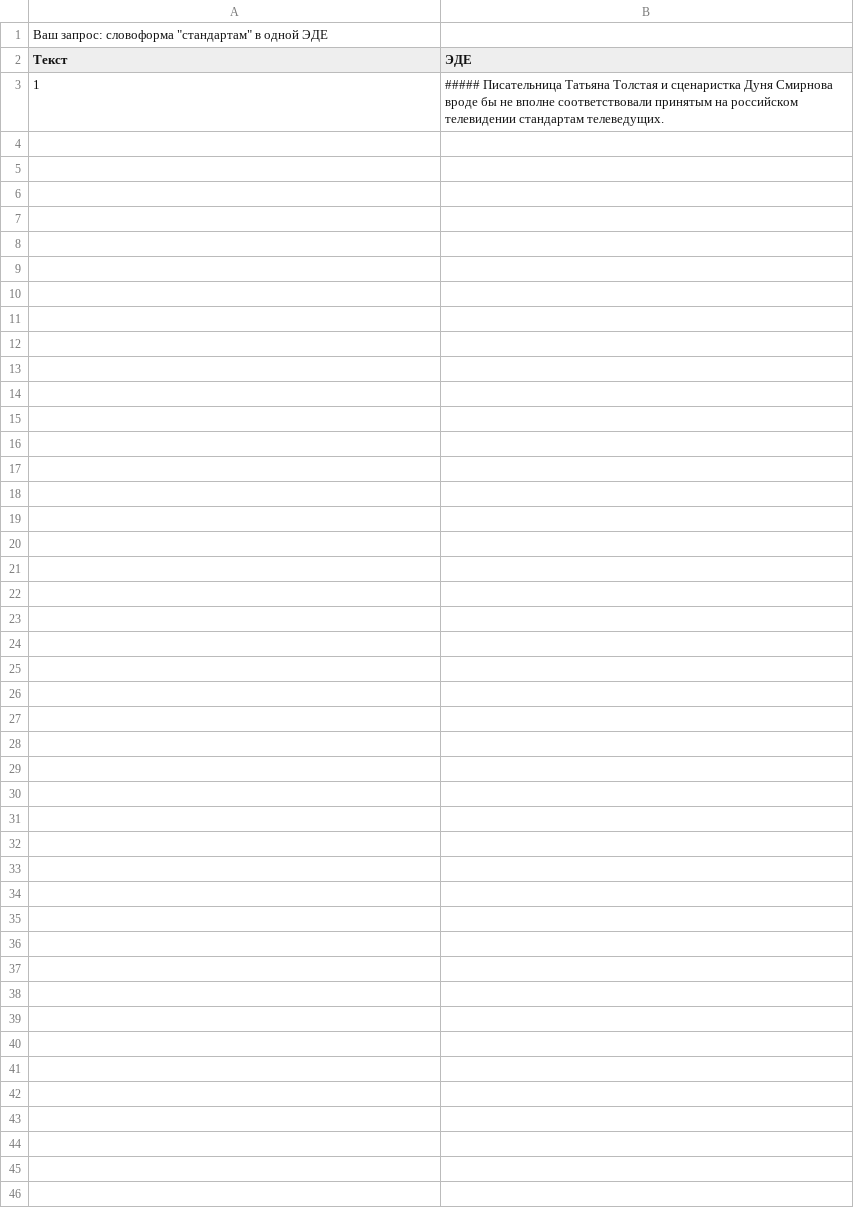
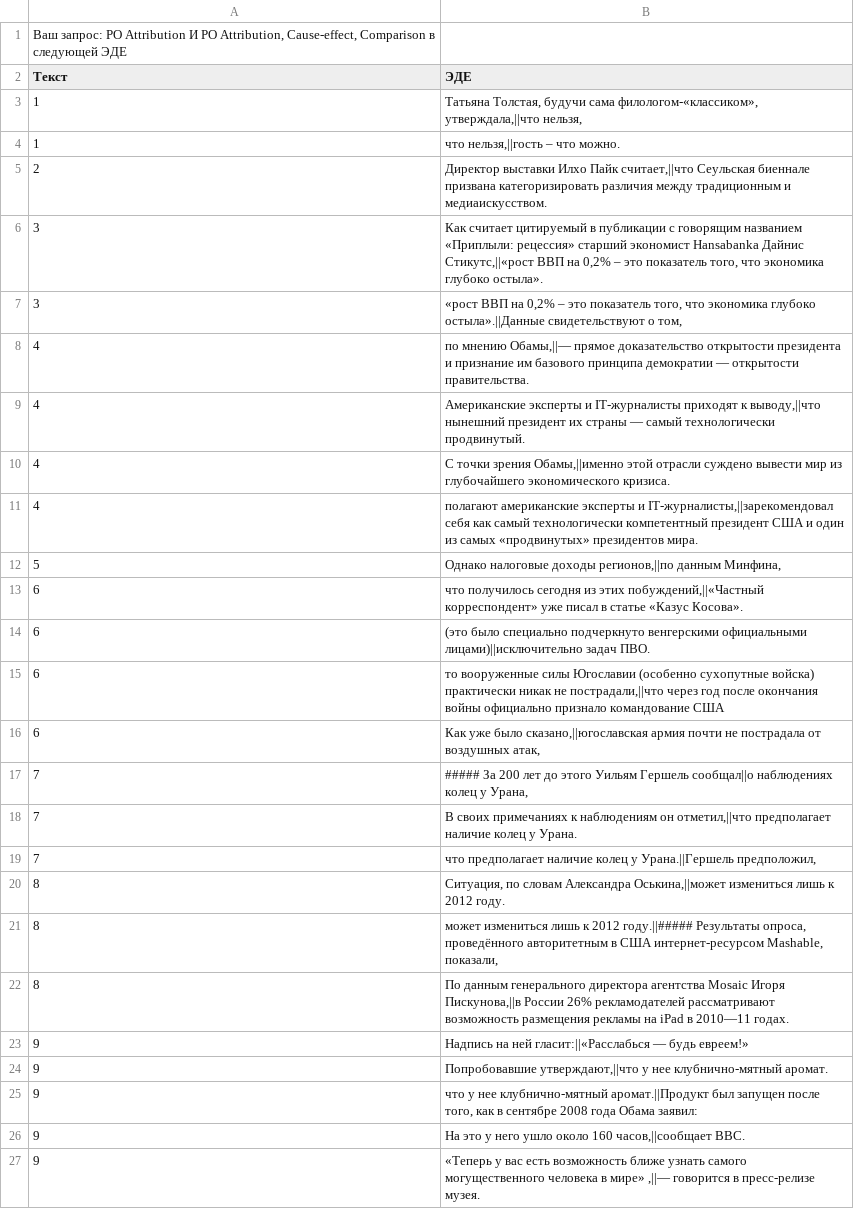
Before and after one commit to IraPS/Ru-RST-corpus, a CSV file: backend/static/search_result.csv, drawn as a sheet.

```diff
--- a/backend/static/search_result.csv
+++ b/backend/static/search_result.csv
@@ -1,3 +1,27 @@
-"Ваш запрос: словоформа ""стандартам"" в одной ЭДЕ",
+"Ваш запрос: РО Attribution  И РО Attribution, Cause-effect, Comparison  в следующей ЭДЕ",
 Текст,ЭДЕ
-1,##### Писательница Татьяна Толстая и сценаристка Дуня Смирнова вроде бы не вполне соответствовали принятым на российском телевидении стандартам телеведущих.
+1,"Татьяна Толстая, будучи сама филологом-«классиком», утверждала,||что нельзя,"
+1,"что нельзя,||гость – что можно."
+2,"Директор выставки Илхо Пайк считает,||что Сеульская биеннале призвана категоризировать различия между традиционным и медиаискусством."
+3,"Как считает цитируемый в публикации с говорящим названием «Приплыли: рецессия» старший экономист Hansabanka Дайнис Стикутс,||«рост ВВП на 0,2% – это показатель того, что экономика глубоко остыла»."
+3,"«рост ВВП на 0,2% – это показатель того, что экономика глубоко остыла».||Данные свидетельствуют о том,"
+4,"по мнению Обамы,||— прямое доказательство открытости президента и признание им базового принципа демократии — открытости правительства."
+4,"Американские эксперты и IT-журналисты приходят к выводу,||что нынешний президент их страны — самый технологически продвинутый."
+4,"С точки зрения Обамы,||именно этой отрасли суждено вывести мир из глубочайшего экономического кризиса."
+4,"полагают американские эксперты и IT-журналисты,||зарекомендовал себя как самый технологически компетентный президент США и один из самых «продвинутых» президентов мира."
+5,"Однако налоговые доходы регионов,||по данным Минфина,"
+6,"что получилось сегодня из этих побуждений,||«Частный корреспондент» уже писал в статье «Казус Косова»."
+6,(это было специально подчеркнуто венгерскими официальными лицами)||исключительно задач ПВО.
+6,"то вооруженные силы Югославии (особенно сухопутные войска) практически никак не пострадали,||что через год после окончания войны официально признало командование США"
+6,"Как уже было сказано,||югославская армия почти не пострадала от воздушных атак,"
+7,"##### За 200 лет до этого Уильям Гершель сообщал||о наблюдениях колец у Урана,"
+7,"В своих примечаниях к наблюдениям он отметил,||что предполагает наличие колец у Урана."
+7,"что предполагает наличие колец у Урана.||Гершель предположил,"
+8,"Ситуация, по словам Александра Оськина,||может измениться лишь к 2012 году."
+8,"может измениться лишь к 2012 году.||##### Результаты опроса, проведённого авторитетным в США интернет-ресурсом Mashable, показали,"
+8,"По данным генерального директора агентства Mosaic Игоря Пискунова,||в России 26% рекламодателей рассматривают возможность размещения рекламы на iPad в 2010—11 годах."
+9,Надпись на ней гласит:||«Расслабься — будь евреем!»
+9,"Попробовавшие утверждают,||что у нее клубнично-мятный аромат."
+9,"что у нее клубнично-мятный аромат.||Продукт был запущен после того, как в сентябре 2008 года Обама заявил:"
+9,"На это у него ушло около 160 часов,||сообщает BBC."
+9,"«Теперь у вас есть возможность ближе узнать самого могущественного человека в мире» ,||— говорится в пресс-релизе музея."
```
Also changed, not shown: 1 other file.
